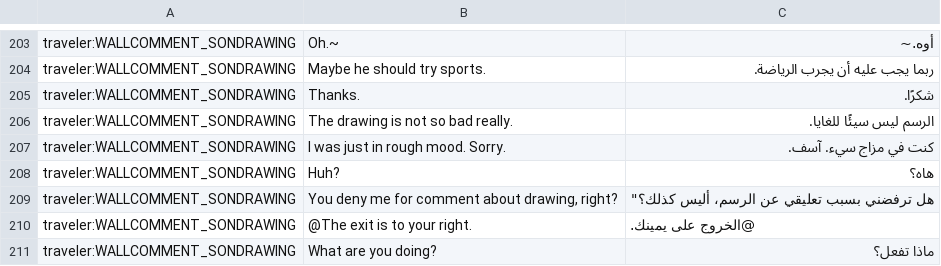
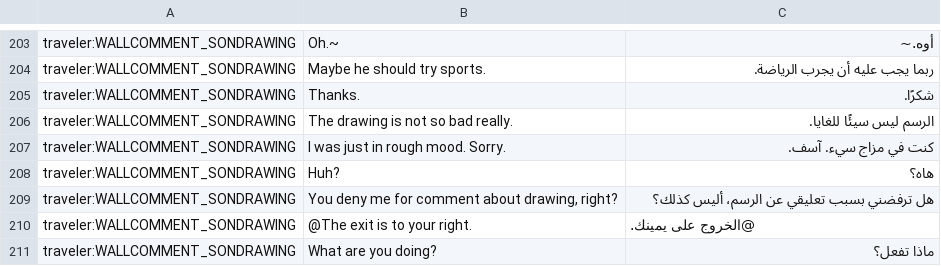
Before and after one commit to trk305/trk305.github.io, a CSV file: الترجمة/output_part_4.csv, drawn as a sheet; only a part is shown, gaps mark what is left out.

Commit message:
لنصرالله عيسى | تم الإنتهاء منه
ولله الحمد خلصت من ملف الترجمة

```diff
--- a/الترجمة/output_part_4.csv
+++ b/الترجمة/output_part_4.csv
@@ -208,3 +208,3 @@ traveler:WALLCOMMENT_SONDRAWING,I was just in rough mood. Sorry.,كنت في م
 traveler:WALLCOMMENT_SONDRAWING,Huh?,هاه؟
-traveler:WALLCOMMENT_SONDRAWING,"You deny me for comment about drawing, right?",""هل ترفضني بسبب تعليقي عن الرسم، أليس كذلك؟"
+traveler:WALLCOMMENT_SONDRAWING,"You deny me for comment about drawing, right?","هل ترفضني بسبب تعليقي عن الرسم، أليس كذلك؟"
 traveler:WALLCOMMENT_SONDRAWING,@The exit is to your right.,@الخروج على يمينك.
```
